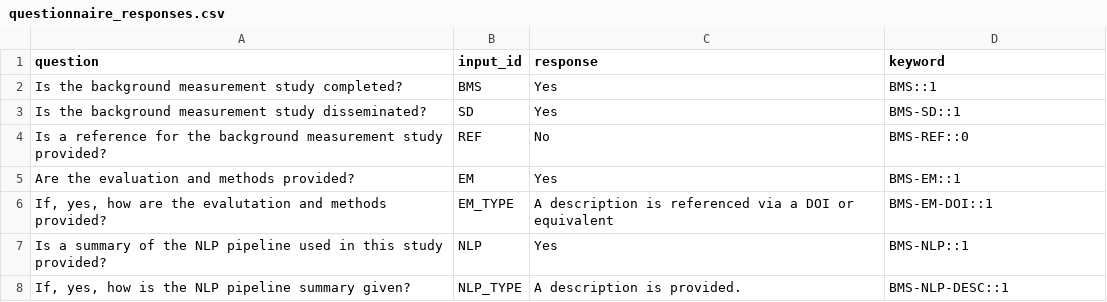
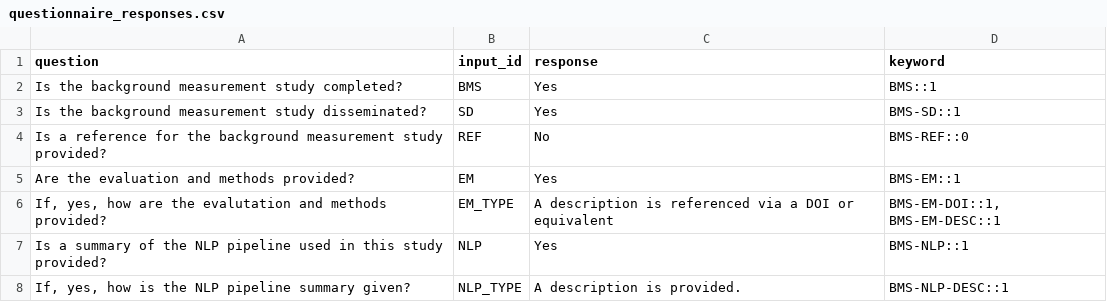
Before and after one commit to jacobmpeters/NLPReportingMethodologyApp, a CSV file: csv_to_cff/questionnaire_responses.csv, drawn as a sheet.

Commit message:
update convert_to_cff to handle multiple keywords on the same line and preserve the keyword order

```diff
--- a/csv_to_cff/questionnaire_responses.csv
+++ b/csv_to_cff/questionnaire_responses.csv
@@ -5,3 +5,3 @@ Is a reference for the background measurement study provided?;REF;No;BMS-REF::0
 Are the evaluation and methods provided?;EM;Yes;BMS-EM::1
-If, yes, how are the evalutation and methods provided?;EM_TYPE;A description is referenced via a DOI or equivalent;BMS-EM-DOI::1
+If, yes, how are the evalutation and methods provided?;EM_TYPE;A description is referenced via a DOI or equivalent;BMS-EM-DOI::1, BMS-EM-DESC::1
 Is a summary of the NLP pipeline used in this study provided?;NLP;Yes;BMS-NLP::1
```
Also changed, not shown: 2 other files.
